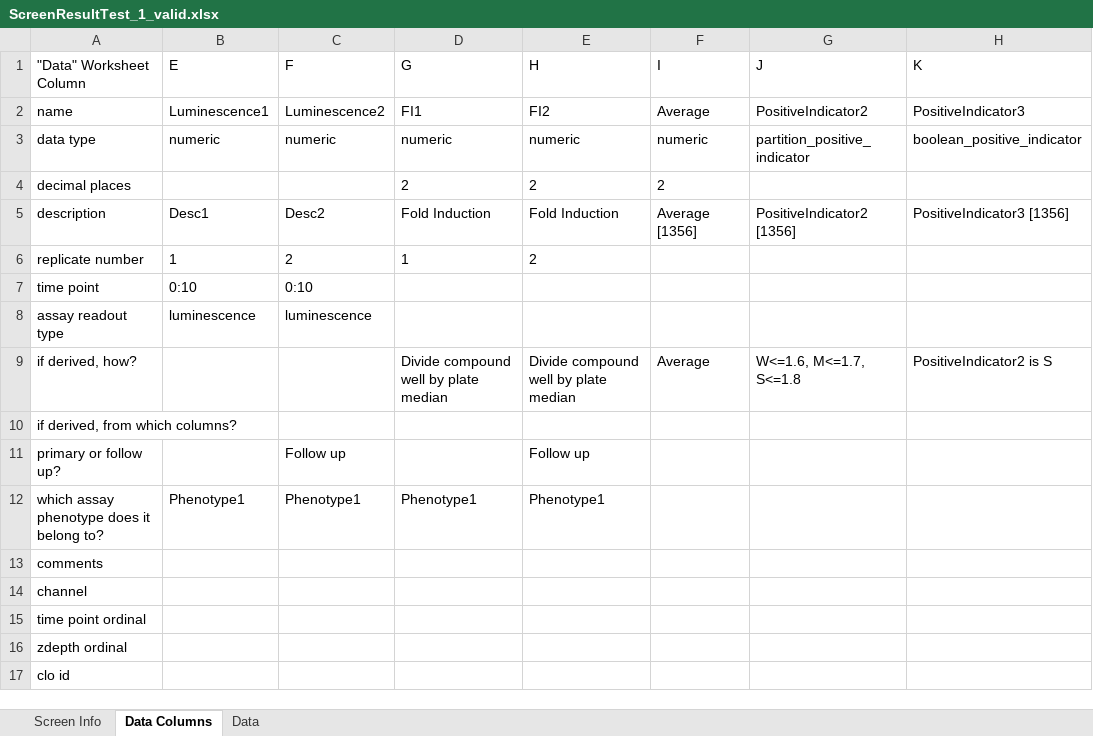
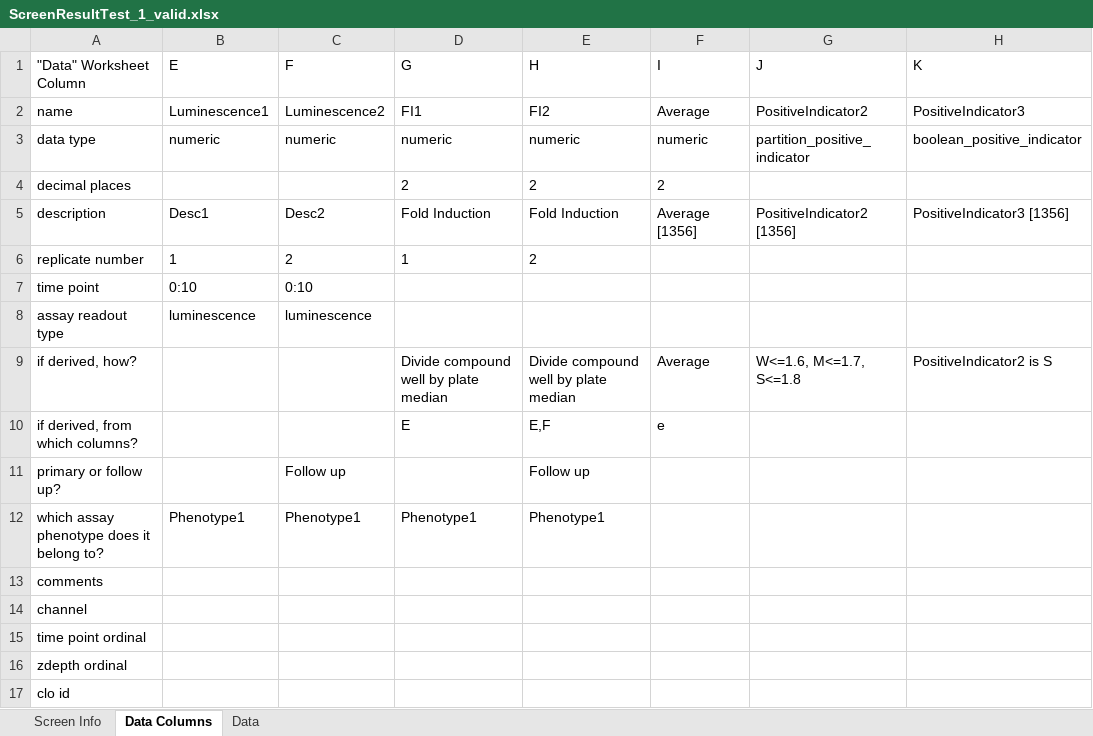
Before and after one commit to seanderickson/lims, an Excel workbook: db/static/test_data/screens/ScreenResultTest_1_valid.xlsx, sheet Data Columns, drawn as a sheet; only a part is shown; values as stored, in another font and other column widths than the file's, no borders; the diff names each change by its address in the sheet, - before the commit and + after, or states it on an @@ line.

```diff
--- a/db/static/test_data/screens/ScreenResultTest_1_valid.xlsx (sheet Data Columns)
+++ b/db/static/test_data/screens/ScreenResultTest_1_valid.xlsx (sheet Data Columns)
-D10 (G): (empty)
+D10 (G): E
-E10 (H): (empty)
+E10 (H): E,F
-F10 (I): (empty)
+F10 (I): e
```
Also changed, not shown: 23 other files.
